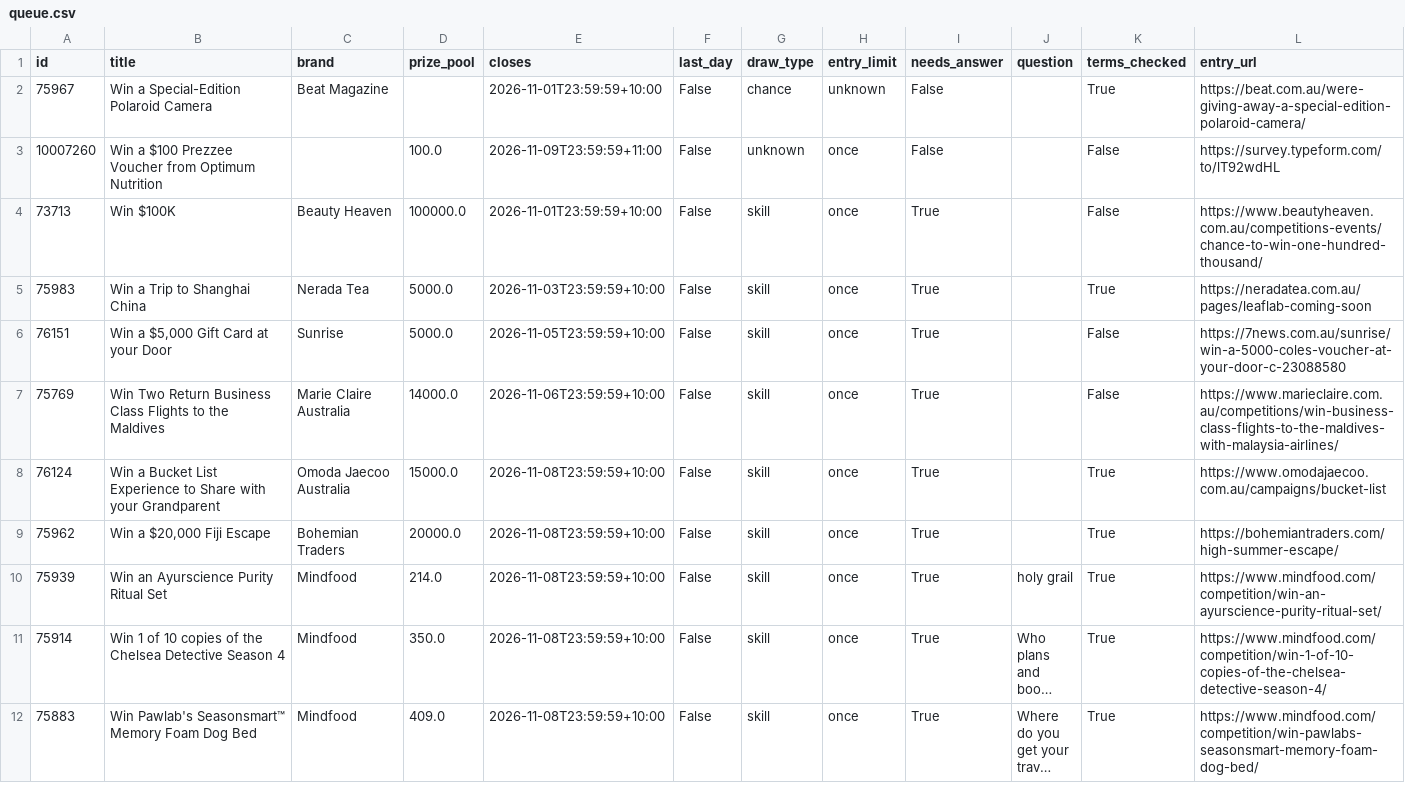
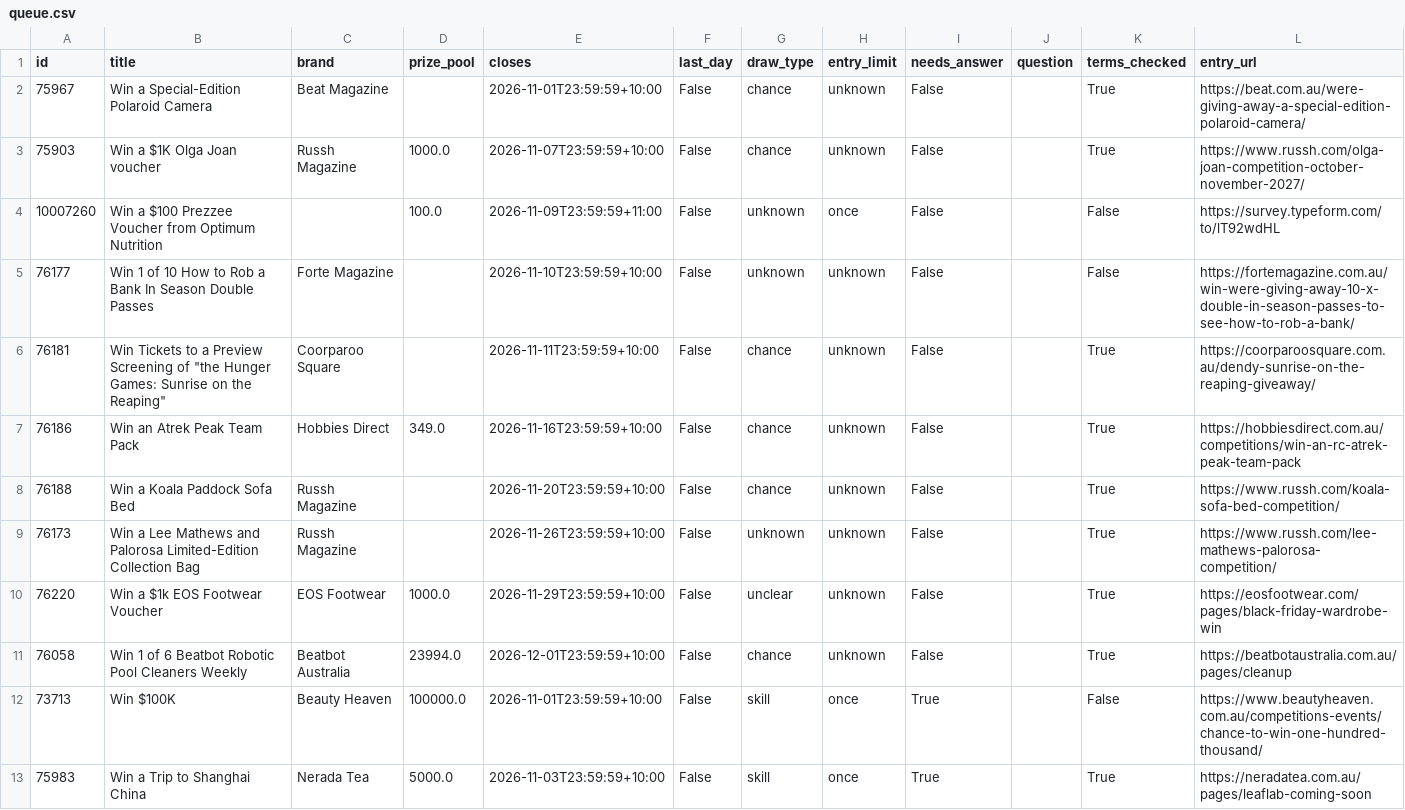
Before and after one commit to JesseAllomes/Lotto-project, a CSV file: data/entries/queue.csv, drawn as a sheet; only a part is shown; the shorter side is filled out with more unchanged rows; long unchanged cells end in ….

```diff
--- a/data/entries/queue.csv
+++ b/data/entries/queue.csv
@@ -2,3 +2,11 @@ id,title,brand,prize_pool,closes,last_day,draw_type,entry_limit,needs_answer,que
 75967,Win a Special-Edition Polaroid Camera,Beat Magazine,,2026-11-01T23:59:59+10:00,False,chance,unknown,False,,True,https://beat.com.au/were-giving-away-a-special-edition-polaroid-camera/
+75903,Win a $1K Olga Joan voucher,Russh Magazine,1000.0,2026-11-07T23:59:59+10:00,False,chance,unknown,False,,True,https://www.russh.com/olga-joan-competition-october-november-2027/
 10007260,Win a $100 Prezzee Voucher from Optimum Nutrition,,100.0,2026-11-09T23:59:59+11:00,False,unknown,once,False,,False,https://survey.typeform.com/to/lT92wdHL
+76177,Win 1 of 10 How to Rob a Bank In Season Double Passes,Forte Magazine,,2026-11-10T23:59:59+10:00,False,unknown,unknown,False,,False,https://fortemagazine.com.au/win-were-giving-away-10-x-double-in-season-passes-to-see-how-to-rob-a-bank/
+76181,"Win Tickets to a Preview Screening of ""the Hunger Games: Sunrise on the Reaping""",Coorparoo Square,,2026-11-11T23:59:59+10:00,False,chance,unknown,False,,True,https://coorparoosquare.com.au/dendy-sunrise-on-the-reaping-giveaway/
+76186,Win an Atrek Peak Team Pack,Hobbies Direct,349.0,2026-11-16T23:59:59+10:00,False,chance,unknown,False,,True,https://hobbiesdirect.com.au/competitions/win-an-rc-atrek-peak-team-pack
+76188,Win a Koala Paddock Sofa Bed,Russh Magazine,,2026-11-20T23:59:59+10:00,False,chance,unknown,False,,True,https://www.russh.com/koala-sofa-bed-competition/
+76173,Win a Lee Mathews and Palorosa Limited-Edition Collection Bag,Russh Magazine,,2026-11-26T23:59:59+10:00,False,unknown,unknown,False,,True,https://www.russh.com/lee-mathews-palorosa-competition/
+76220,Win a $1k EOS Footwear Voucher,EOS Footwear,1000.0,2026-11-29T23:59:59+10:00,False,unclear,unknown,False,,True,https://eosfootwear.com/pages/black-friday-wardrobe-win
+76058,Win 1 of 6 Beatbot Robotic Pool Cleaners Weekly,Beatbot Australia,23994.0,2026-12-01T23:59:59+10:00,False,chance,unknown,False,,True,https://beatbotaustralia.com.au/pages/cleanup
 73713,Win $100K,Beauty Heaven,100000.0,2026-11-01T23:59:59+10:00,False,skill,once,True,,False,https://www.beautyheaven.com.au/competitions-events/chance-to-win-one-hundred-thousand/
```
Also changed, not shown: data/entries/manual.csv, 3 other files.
